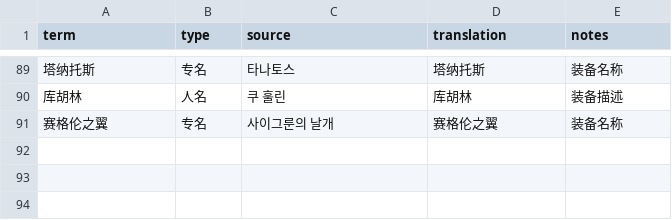
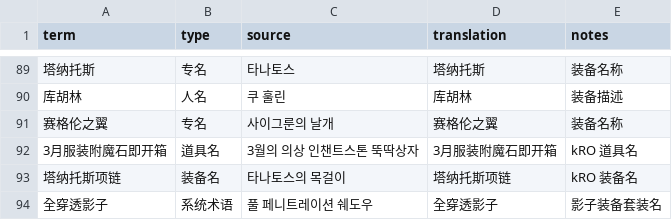
Before and after one commit to happyro/happyro, a CSV file: docs/translation/zh-cn/kro-20211105/agents/agent-02/terms-names.csv, drawn as a sheet; only a part is shown, gaps mark what is left out; the diff names each change by its address in the sheet, - before the commit and + after, or states it on an @@ line.

Commit message:
refactor(translation): restructure merge workflow

```diff
--- a/docs/translation/zh-cn/kro-20211105/agents/agent-02/terms-names.csv
+++ b/docs/translation/zh-cn/kro-20211105/agents/agent-02/terms-names.csv
+row 92: 3月服装附魔石即开箱 | 道具名 | 3월의 의상 인챈트스톤 뚝딱상자 | 3月服装附魔石即开箱 | kRO 道具名
+row 93: 塔纳托斯项链 | 装备名 | 타나토스의 목걸이 | 塔纳托斯项链 | kRO 装备名
+row 94: 全穿透影子 | 系统术语 | 풀 페니트레이션 쉐도우 | 全穿透影子 | 影子装备套装名
```
Also changed, not shown: docs/translation/zh-cn/kro-20211105/agents/agent-02/manifest.tsv, docs/translation/zh-cn/kro-20211105/agents/agent-02/translated-files.tsv, 30 other files.
